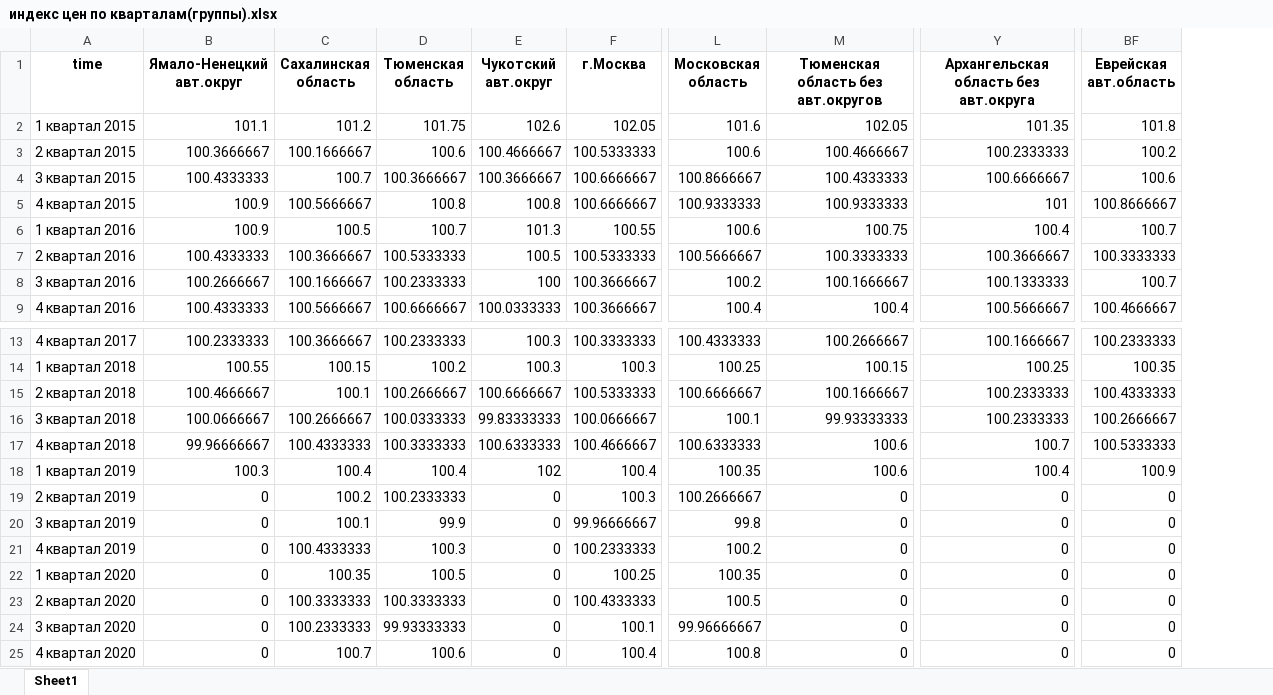
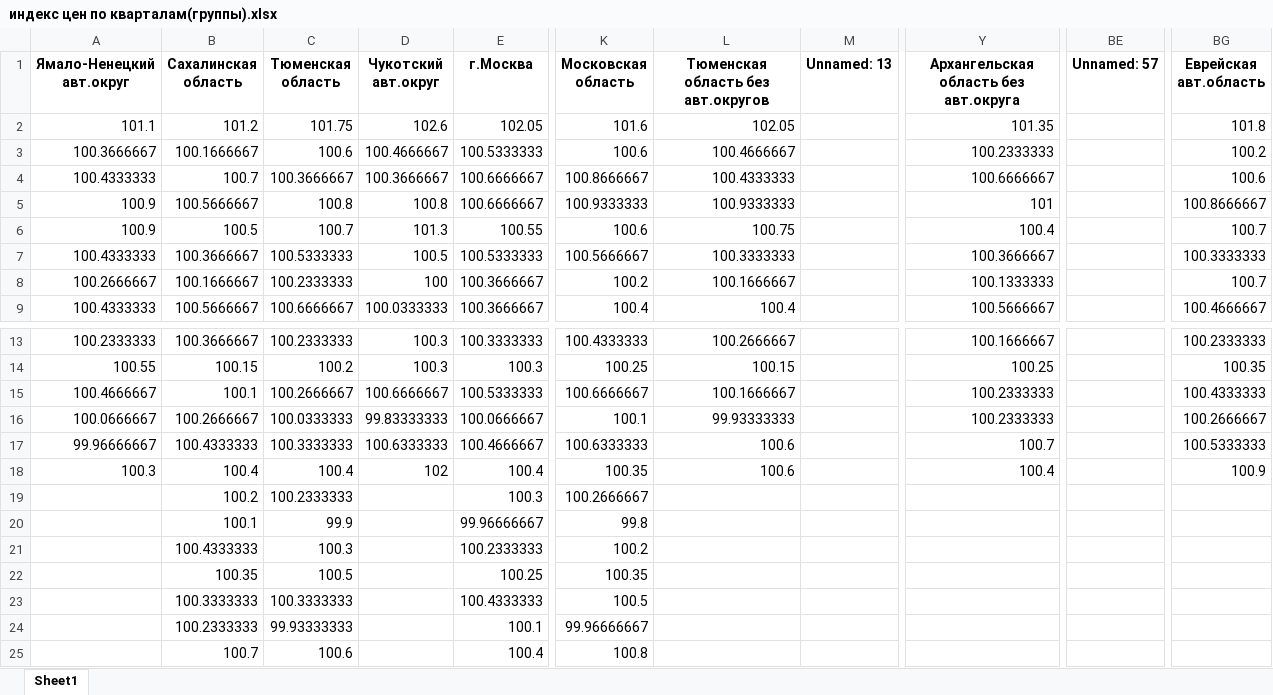
Before and after one commit to Feromos/Dano, an Excel workbook: Tables/индекс цен по кварталам(группы).xlsx, sheet Sheet1, drawn as a sheet; only a part is shown, gaps mark what is left out; values as stored, in another font and other column widths than the file's, no borders; removed rows and columns are numbered as before the commit, all else as after; the diff names each change by its address in the sheet, - before the commit and + after, or states it on an @@ line.

```diff
--- a/Tables/индекс цен по кварталам(группы).xlsx (sheet Sheet1)
+++ b/Tables/индекс цен по кварталам(группы).xlsx (sheet Sheet1)
-column A (time), rows 2-9: 1 квартал 2015 | 2 квартал 2015 | 3 квартал 2015 | 4 квартал 2015 | 1 квартал 2016 | 2 квартал 2016 | 3 квартал 2016 | 4 квартал 2016; rows 13-25: 4 квартал 2017 | 1 квартал 2018 | 2 квартал 2018 | 3 квартал 2018 | 4 квартал 2018 | 1 квартал 2019 | 2 квартал 2019 | 3 квартал 2019 | 4 квартал 2019 | 1 квартал 2020 | 2 квартал 2020 | 3 квартал 2020 | 4 квартал 2020
+column M (Unnamed: 13), empty
+column BE (Unnamed: 57), empty
-A19:A25 (Ямало-Ненецкий авт.округ): 0
+A19:A25 (Ямало-Ненецкий авт.округ): (empty)
-D19:D25 (Чукотский авт.округ): 0
+D19:D25 (Чукотский авт.округ): (empty)
-L19:L25: 0
+L19:L25: (empty)
-Y19:Y25: 0
+Y19:Y25: (empty)
-BG19:BG25 (Еврейская авт.область): 0
+BG19:BG25 (Еврейская авт.область): (empty)
```
Also changed, not shown: Tables/безработица по кварталам(группы).xlsx, Tables/количество потребительских корзин за зарплату(группы).xlsx, 5 other files.
